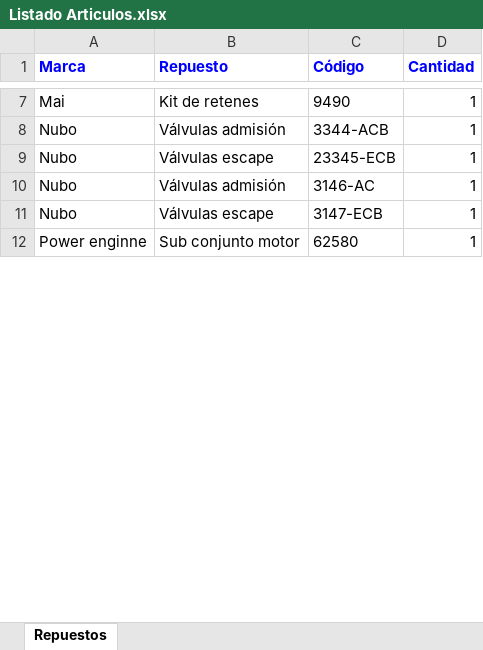
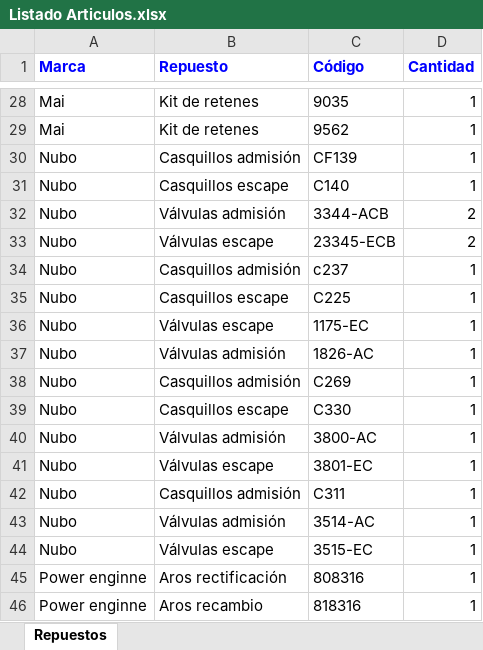
Before and after one commit to manuelcorrales/Soldimet, an Excel workbook: Listado Articulos.xlsx, sheet Repuestos, drawn as a sheet; only a part is shown, gaps mark what is left out; the shorter side is filled out with more unchanged rows; values as stored, in another font and other column widths than the file's, no borders; addresses are those after the commit; the diff covers the shown part only; the diff names each change by its address in the sheet, - before the commit and + after, or states it on an @@ line.

```diff
--- a/Listado Articulos.xlsx (sheet Repuestos)
+++ b/Listado Articulos.xlsx (sheet Repuestos)
-C28 (Código): 9490
+C28 (Código): 9035
+row 29: Mai | Kit de retenes | 9562 | 1
+row 30: Nubo | Casquillos admisión | CF139 | 1
+row 31: Nubo | Casquillos escape | C140 | 1
-D32:D33 (Cantidad): 1
+D32:D33 (Cantidad): 2
+row 34: Nubo | Casquillos admisión | c237 | 1
+row 35: Nubo | Casquillos escape | C225 | 1
+row 36: Nubo | Válvulas escape | 1175-EC | 1
+row 37: Nubo | Válvulas admisión | 1826-AC | 1
+row 38: Nubo | Casquillos admisión | C269 | 1
+row 39: Nubo | Casquillos escape | C330 | 1
+row 40: Nubo | Válvulas admisión | 3800-AC | 1
+row 41: Nubo | Válvulas escape | 3801-EC | 1
+row 42: Nubo | Casquillos admisión | C311 | 1
-C43 (Código): 3146-AC
+C43 (Código): 3514-AC
-C44 (Código): 3147-ECB
+C44 (Código): 3515-EC
+row 45: Power enginne | Aros rectificación | 808316 | 1
+row 46: Power enginne | Aros recambio | 818316 | 1
```
Also changed, not shown: 36 added rows, 2 removed rows and 7 edited cells elsewhere in this sheet, 16 other files.
